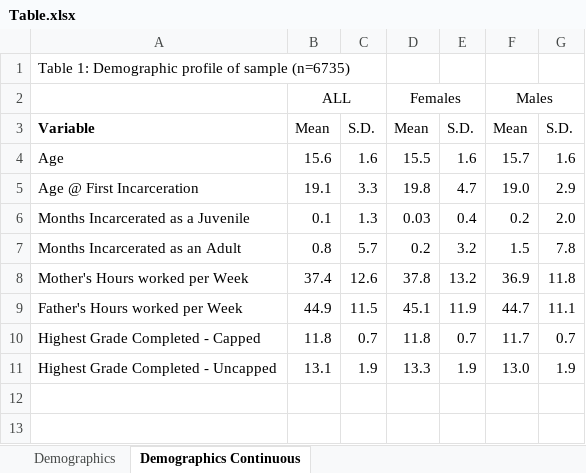
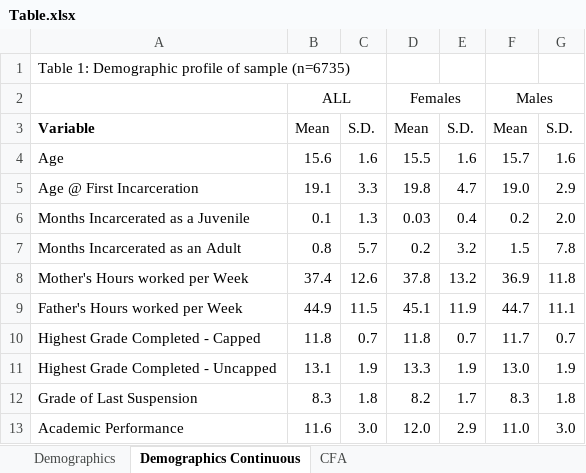
Before and after one commit to N3uralN3twork/R-Projects, an Excel workbook: ADD Health/Table.xlsx, sheet Demographics Continuous, drawn as a sheet; values as stored, in another font and other column widths than the file's, no borders; the diff names each change by its address in the sheet, - before the commit and + after, or states it on an @@ line.

```diff
--- a/ADD Health/Table.xlsx (sheet Demographics Continuous)
+++ b/ADD Health/Table.xlsx (sheet Demographics Continuous)
+sheet tab: CFA
+row 12: Grade of Last Suspension | 8.3 | 1.8 | 8.2 | 1.7 | 8.3 | 1.8
+row 13: Academic Performance | 11.6 | 3.0 | 12.0 | 2.9 | 11.0 | 3.0
```
Also changed, not shown: sheet Demographics, ADD Health/Variable Dictionary.xlsx, 4 other files.
